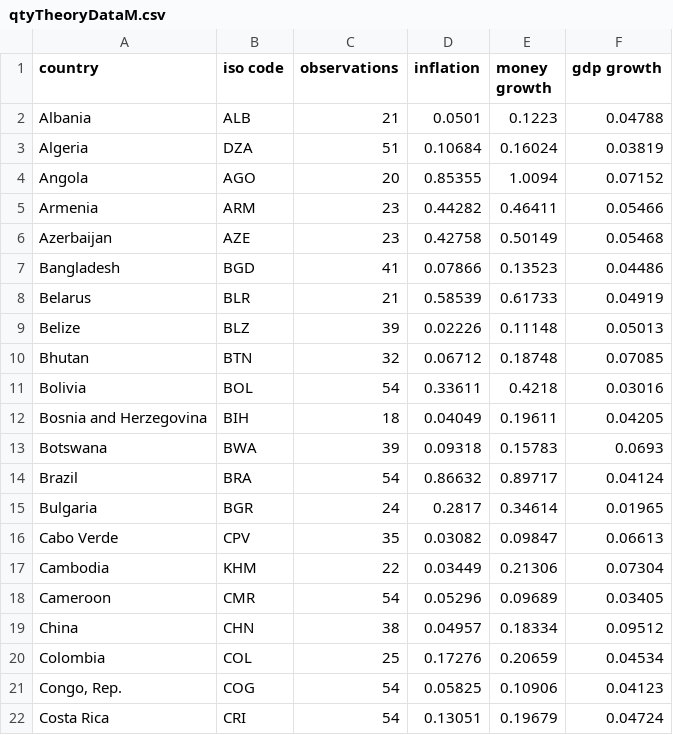
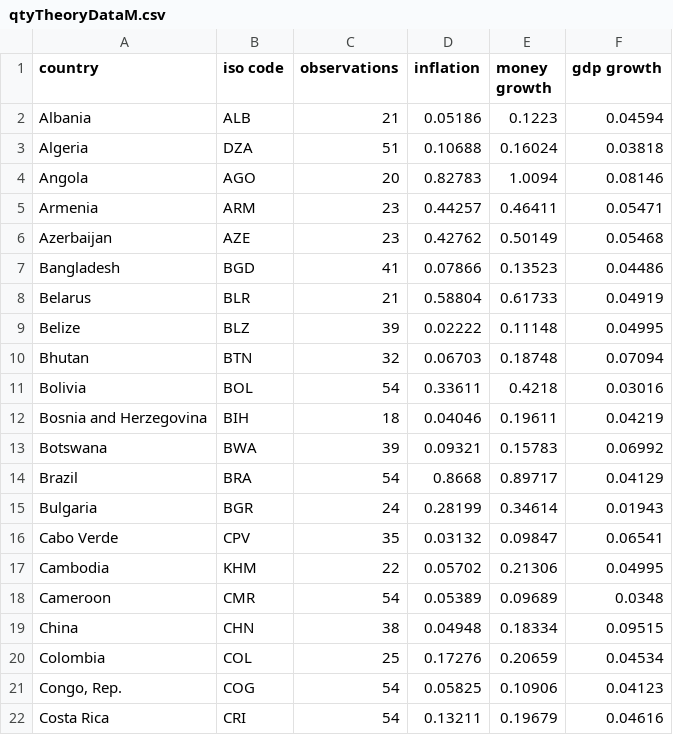
Before and after one commit to letsgoexploring/letsgoexploring.github.io, a CSV file: data/csv/qtyTheoryDataM.csv, drawn as a sheet; only a part is shown; the diff covers the shown part only.

```diff
--- a/data/csv/qtyTheoryDataM.csv
+++ b/data/csv/qtyTheoryDataM.csv
@@ -1,22 +1,22 @@
 country,iso code,observations,inflation,money growth,gdp growth
-Albania,ALB,21,0.0501,0.1223,0.04788
-Algeria,DZA,51,0.10684,0.16024,0.03819
-Angola,AGO,20,0.85355,1.0094,0.07152
-Armenia,ARM,23,0.44282,0.46411,0.05466
-Azerbaijan,AZE,23,0.42758,0.50149,0.05468
+Albania,ALB,21,0.05186,0.1223,0.04594
+Algeria,DZA,51,0.10688,0.16024,0.03818
+Angola,AGO,20,0.82783,1.0094,0.08146
+Armenia,ARM,23,0.44257,0.46411,0.05471
+Azerbaijan,AZE,23,0.42762,0.50149,0.05468
 Bangladesh,BGD,41,0.07866,0.13523,0.04486
-Belarus,BLR,21,0.58539,0.61733,0.04919
-Belize,BLZ,39,0.02226,0.11148,0.05013
-Bhutan,BTN,32,0.06712,0.18748,0.07085
+Belarus,BLR,21,0.58804,0.61733,0.04919
+Belize,BLZ,39,0.02222,0.11148,0.04995
+Bhutan,BTN,32,0.06703,0.18748,0.07094
 Bolivia,BOL,54,0.33611,0.4218,0.03016
-Bosnia and Herzegovina,BIH,18,0.04049,0.19611,0.04205
-Botswana,BWA,39,0.09318,0.15783,0.0693
-Brazil,BRA,54,0.86632,0.89717,0.04124
-Bulgaria,BGR,24,0.2817,0.34614,0.01965
-Cabo Verde,CPV,35,0.03082,0.09847,0.06613
-Cambodia,KHM,22,0.03449,0.21306,0.07304
-Cameroon,CMR,54,0.05296,0.09689,0.03405
-China,CHN,38,0.04957,0.18334,0.09512
+Bosnia and Herzegovina,BIH,18,0.04046,0.19611,0.04219
+Botswana,BWA,39,0.09321,0.15783,0.06992
+Brazil,BRA,54,0.8668,0.89717,0.04129
+Bulgaria,BGR,24,0.28199,0.34614,0.01943
+Cabo Verde,CPV,35,0.03132,0.09847,0.06541
+Cambodia,KHM,22,0.05702,0.21306,0.04995
+Cameroon,CMR,54,0.05389,0.09689,0.0348
+China,CHN,38,0.04948,0.18334,0.09515
 Colombia,COL,25,0.17276,0.20659,0.04534
 "Congo, Rep.",COG,54,0.05825,0.10906,0.04123
-Costa Rica,CRI,54,0.13051,0.19679,0.04724
+Costa Rica,CRI,54,0.13211,0.19679,0.04616
```
Also changed, not shown: 1 added row, 5 removed rows and 111 edited cells elsewhere in this file, data/csv/crossCountryIncomePerCapitaLog.csv, data/csv/qtyTheoryData.csv, 21 other files.
